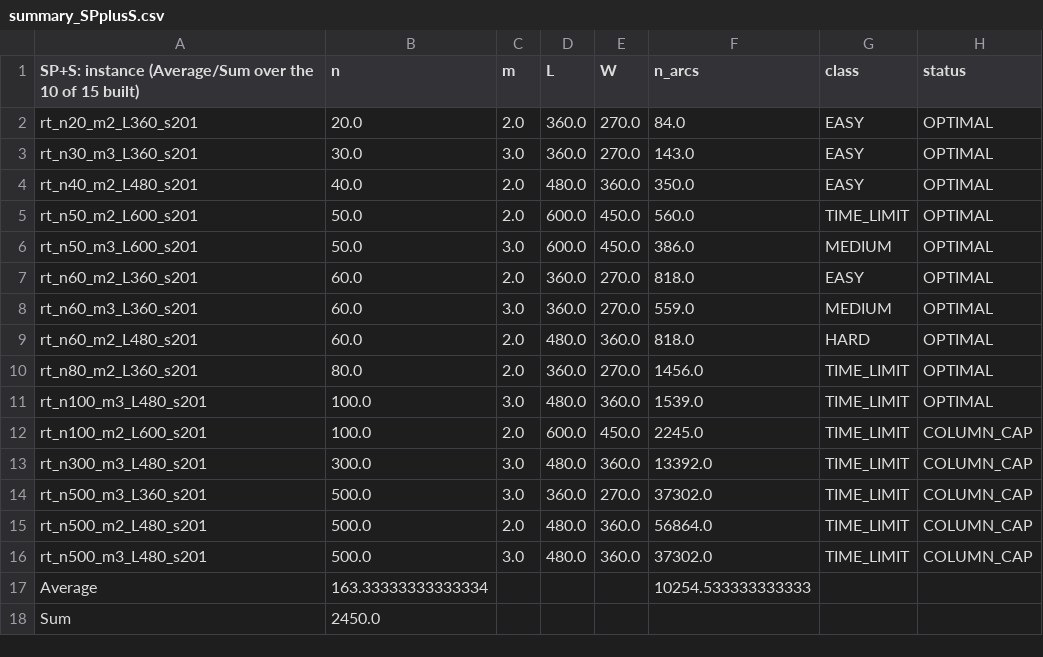
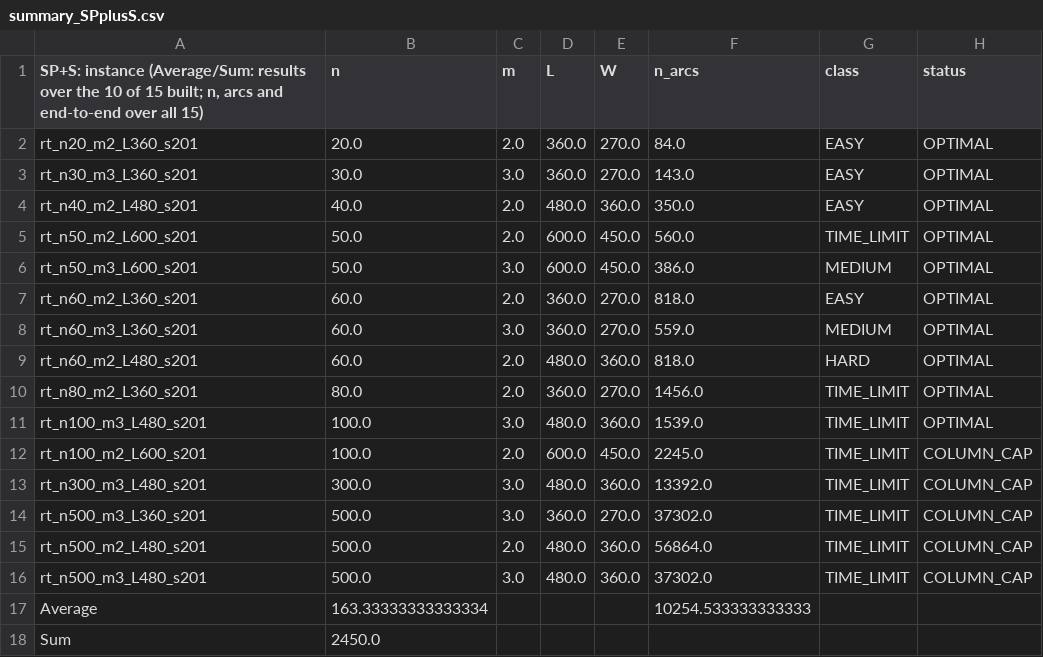
Before and after one commit to mariaakhoury/crew-scheduling, a CSV file: results/report/tables/summary_SPplusS.csv, drawn as a sheet; only a part is shown; the diff names each change by its address in the sheet, - before the commit and + after, or states it on an @@ line.

```diff
--- a/results/report/tables/summary_SPplusS.csv
+++ b/results/report/tables/summary_SPplusS.csv
-A1: SP+S: instance (Average/Sum over the 10 of 15 built)
+A1: SP+S: instance (Average/Sum: results over the 10 of 15 built; n, arcs and end-to-end over all 15)
```
Also changed, not shown: results/report/tables/summary_SP.csv, 3 other files.
